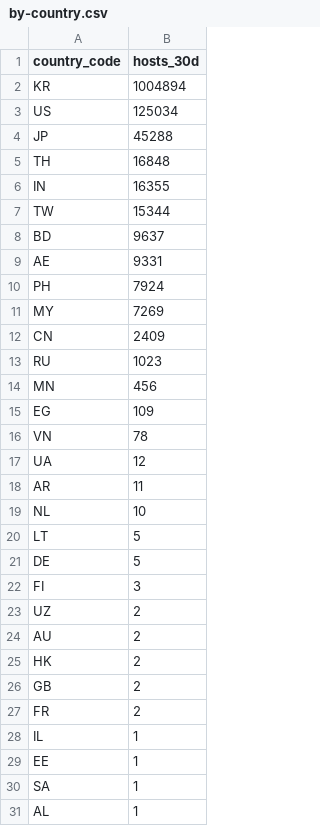
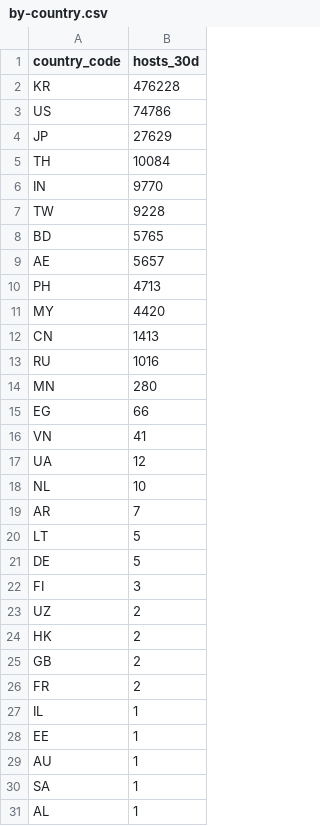
Before and after one commit to ScanSearch/internet-exposure-index, a CSV file: by-country.csv, drawn as a sheet.

```diff
--- a/by-country.csv
+++ b/by-country.csv
@@ -1,20 +1,20 @@
 country_code,hosts_30d
-KR,1004894
-US,125034
-JP,45288
-TH,16848
-IN,16355
-TW,15344
-BD,9637
-AE,9331
-PH,7924
-MY,7269
-CN,2409
-RU,1023
-MN,456
-EG,109
-VN,78
+KR,476228
+US,74786
+JP,27629
+TH,10084
+IN,9770
+TW,9228
+BD,5765
+AE,5657
+PH,4713
+MY,4420
+CN,1413
+RU,1016
+MN,280
+EG,66
+VN,41
 UA,12
-AR,11
 NL,10
+AR,7
 LT,5
@@ -23,3 +23,2 @@ FI,3
 UZ,2
-AU,2
 HK,2
@@ -29,2 +28,3 @@ IL,1
 EE,1
+AU,1
 SA,1
```
Also changed, not shown: exposed-services.csv, history.csv, 6 other files.
